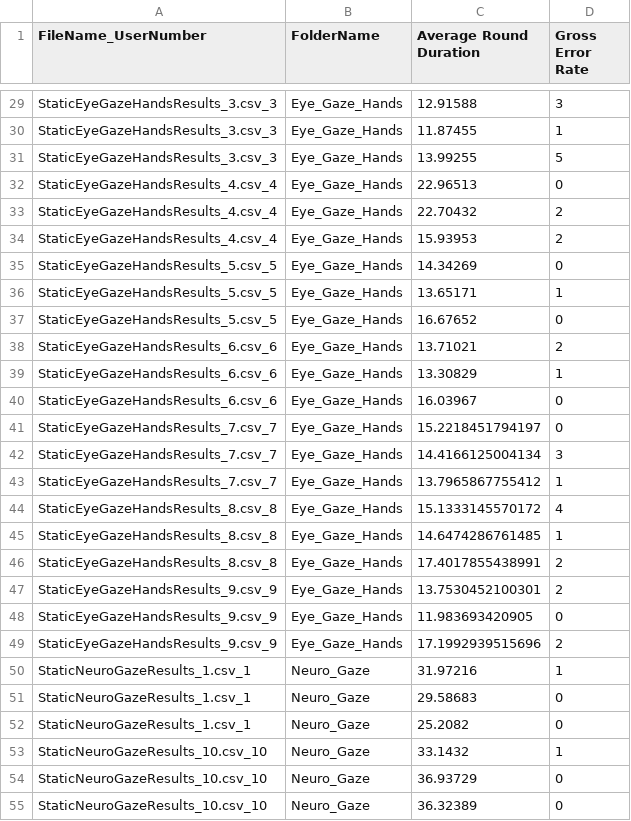
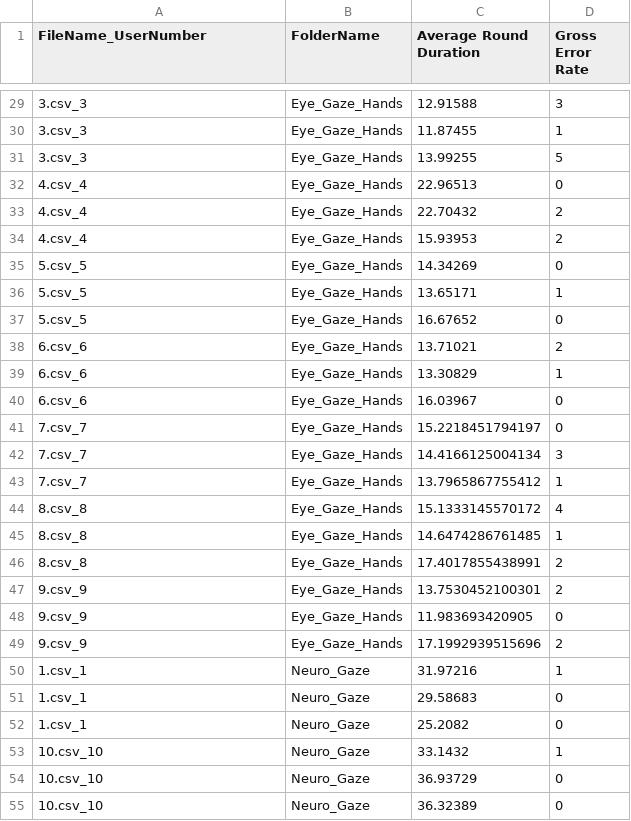
Before and after one commit to Wanyea/NeuroGaze, a CSV file: Data Analysis/python/not_averaged_analysis_results.csv, drawn as a sheet; only a part is shown, gaps mark what is left out; the diff covers the shown part only; the diff names each change by its address in the sheet, - before the commit and + after, or states it on an @@ line.

```diff
--- a/Data Analysis/python/not_averaged_analysis_results.csv
+++ b/Data Analysis/python/not_averaged_analysis_results.csv
-A29:A31 (FileName_UserNumber): StaticEyeGazeHandsResults_3.csv_3
+A29:A31 (FileName_UserNumber): 3.csv_3
-A32:A34 (FileName_UserNumber): StaticEyeGazeHandsResults_4.csv_4
+A32:A34 (FileName_UserNumber): 4.csv_4
-A35:A37 (FileName_UserNumber): StaticEyeGazeHandsResults_5.csv_5
+A35:A37 (FileName_UserNumber): 5.csv_5
-A38:A40 (FileName_UserNumber): StaticEyeGazeHandsResults_6.csv_6
+A38:A40 (FileName_UserNumber): 6.csv_6
-A41:A43 (FileName_UserNumber): StaticEyeGazeHandsResults_7.csv_7
+A41:A43 (FileName_UserNumber): 7.csv_7
-A44:A46 (FileName_UserNumber): StaticEyeGazeHandsResults_8.csv_8
+A44:A46 (FileName_UserNumber): 8.csv_8
-A47:A49 (FileName_UserNumber): StaticEyeGazeHandsResults_9.csv_9
+A47:A49 (FileName_UserNumber): 9.csv_9
-A50:A52 (FileName_UserNumber): StaticNeuroGazeResults_1.csv_1
+A50:A52 (FileName_UserNumber): 1.csv_1
-A53:A55 (FileName_UserNumber): StaticNeuroGazeResults_10.csv_10
+A53:A55 (FileName_UserNumber): 10.csv_10
```
Also changed, not shown: 136 edited cells elsewhere in this file, Data Analysis/New Evaluation/NASA_TLX.csv, 21 other files.
